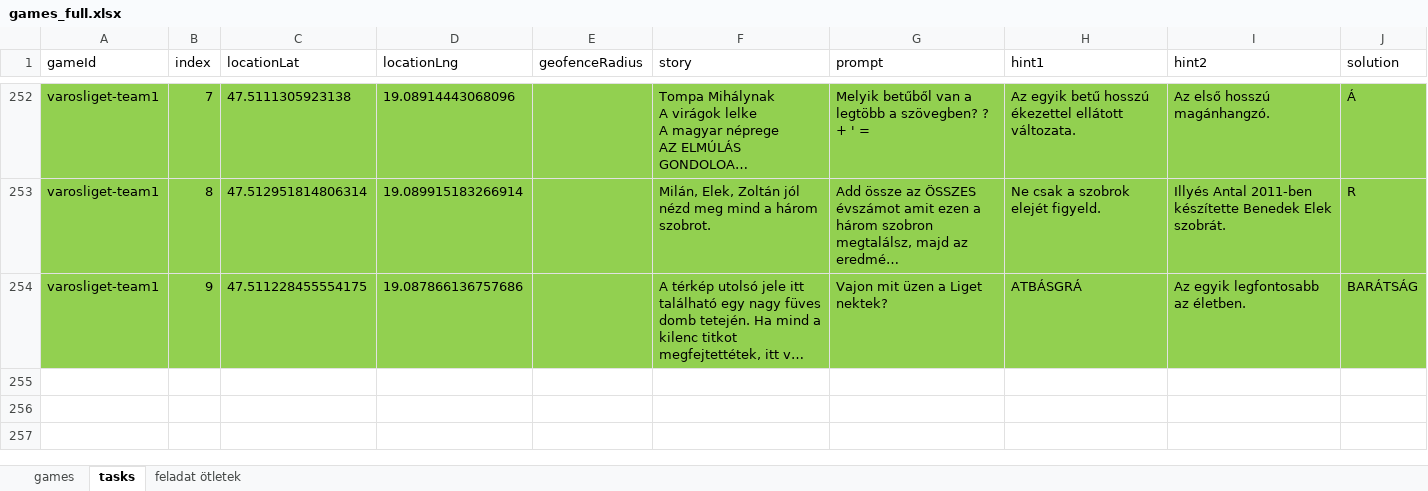
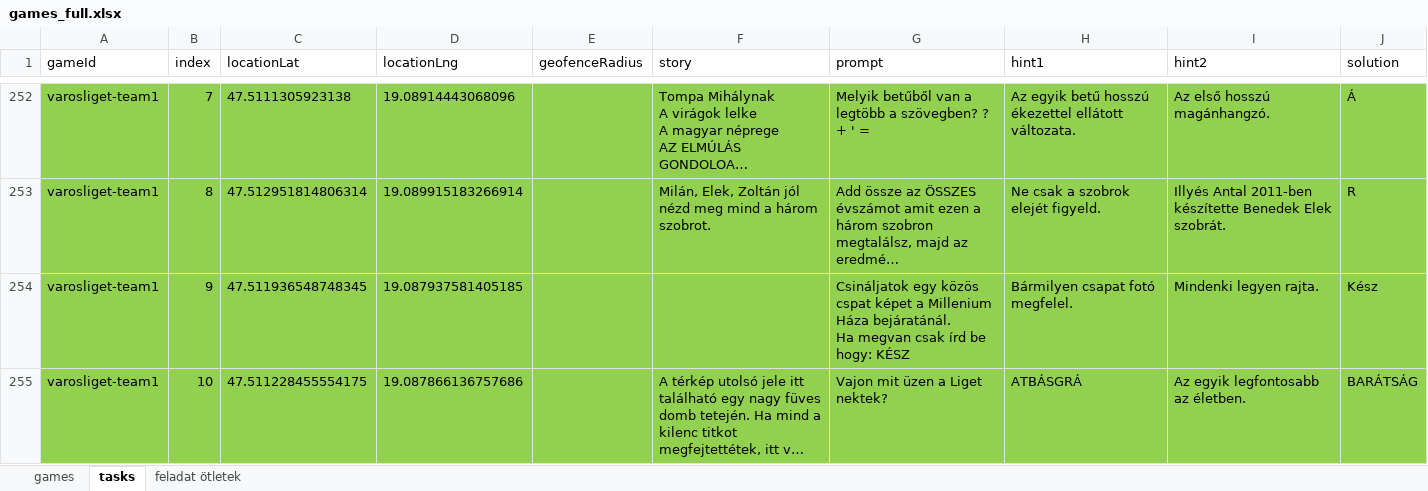
Before and after one commit to MystiGo-hu/MystiGo, an Excel workbook: games/games_full.xlsx, sheet tasks, drawn as a sheet; only a part is shown, gaps mark what is left out; long unchanged cells end in …; values as stored, in another font and other column widths than the file's, no borders; addresses are those after the commit; ↵ is a line break in a cell; the diff names each change by its address in the sheet, - before the commit and + after, or states it on an @@ line.

Commit message:
Add files via upload

```diff
--- a/games/games_full.xlsx (sheet tasks)
+++ b/games/games_full.xlsx (sheet tasks)
+row 254: varosliget-team1 | 9 | 47.511936548748345 | 19.087937581405185 |  |  | Csináljatok egy közös cspat képet a Millenium Háza bejáratánál. ↵ Ha megvan csak írd be hogy: KÉSZ | Bármilyen csapat fotó megfelel. | Mindenki legyen rajta. | Kész
-B255 (index): 9
+B255 (index): 10
```
